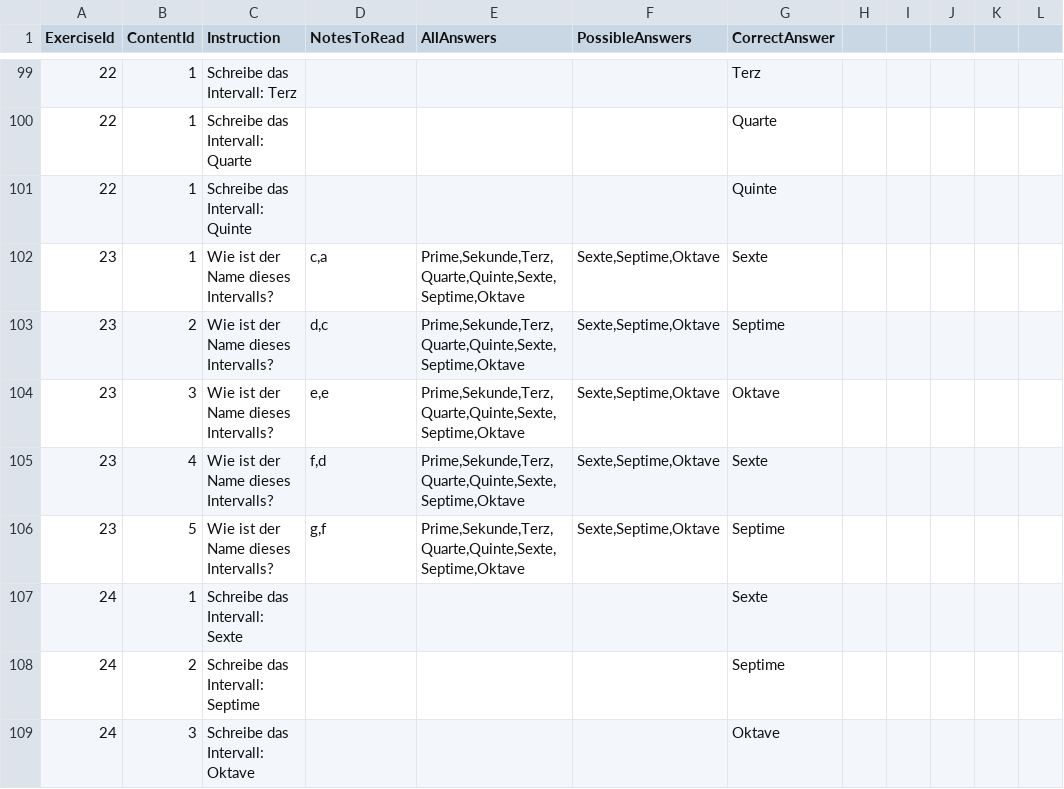
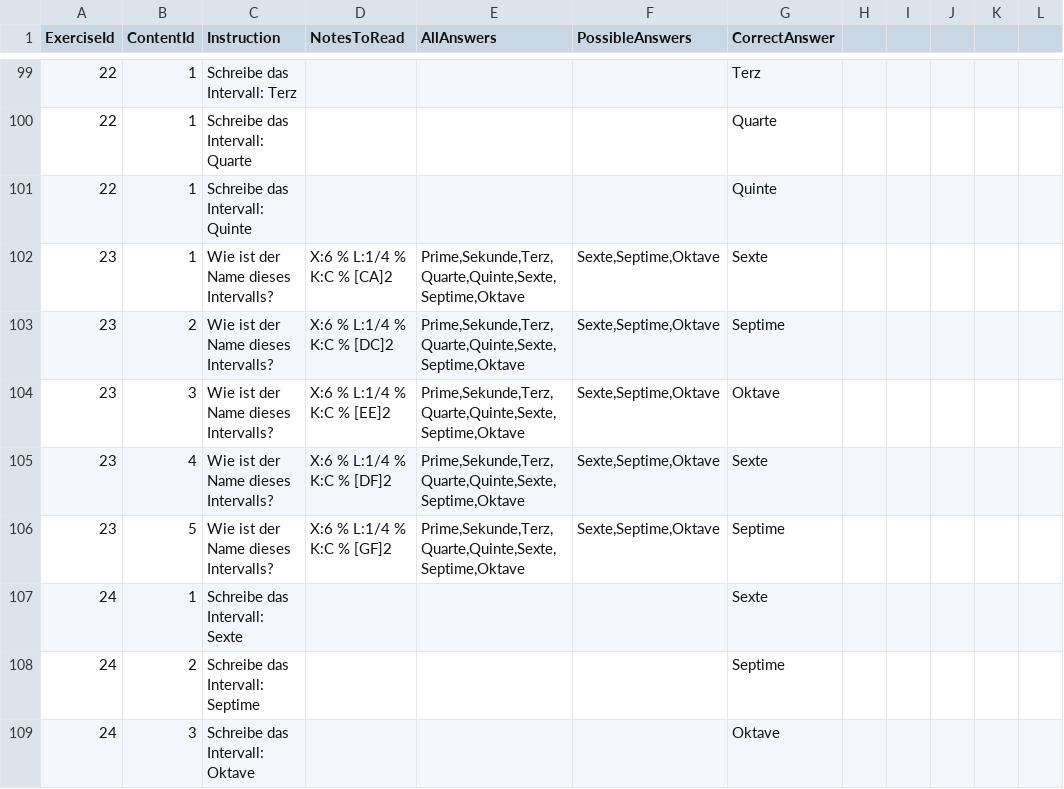
Before and after one commit to SYP-AHIF-2024-25-26/SimTune, a CSV file: SimTune/backend/exercisecontents.csv, drawn as a sheet; only a part is shown, gaps mark what is left out; the diff covers the shown part only.

Commit message:
#57  Update exercise contents with ABC notation
Replaced plain note and interval representations with ABC notation in the exercisecontents.csv file for improved consistency and clarity in musical instructions and interval questions.

```diff
--- a/SimTune/backend/exercisecontents.csv
+++ b/SimTune/backend/exercisecontents.csv
@@ -101,7 +101,7 @@ ExerciseId,ContentId,Instruction,NotesToRead,AllAnswers,PossibleAnswers,CorrectA
 22,1,"Schreibe das Intervall: Quinte","","","","Quinte"
-23,1,"Wie ist der Name dieses Intervalls?","c,a","Prime,Sekunde,Terz,Quarte,Quinte,Sexte,Septime,Oktave","Sexte,Septime,Oktave","Sexte"
-23,2,"Wie ist der Name dieses Intervalls?","d,c","Prime,Sekunde,Terz,Quarte,Quinte,Sexte,Septime,Oktave","Sexte,Septime,Oktave","Septime"
-23,3,"Wie ist der Name dieses Intervalls?","e,e","Prime,Sekunde,Terz,Quarte,Quinte,Sexte,Septime,Oktave","Sexte,Septime,Oktave","Oktave"
-23,4,"Wie ist der Name dieses Intervalls?","f,d","Prime,Sekunde,Terz,Quarte,Quinte,Sexte,Septime,Oktave","Sexte,Septime,Oktave","Sexte"
-23,5,"Wie ist der Name dieses Intervalls?","g,f","Prime,Sekunde,Terz,Quarte,Quinte,Sexte,Septime,Oktave","Sexte,Septime,Oktave","Septime"
+23,1,"Wie ist der Name dieses Intervalls?","X:6 % L:1/4 % K:C % [CA]2","Prime,Sekunde,Terz,Quarte,Quinte,Sexte,Septime,Oktave","Sexte,Septime,Oktave","Sexte"
+23,2,"Wie ist der Name dieses Intervalls?","X:6 % L:1/4 % K:C % [DC]2","Prime,Sekunde,Terz,Quarte,Quinte,Sexte,Septime,Oktave","Sexte,Septime,Oktave","Septime"
+23,3,"Wie ist der Name dieses Intervalls?","X:6 % L:1/4 % K:C % [EE]2","Prime,Sekunde,Terz,Quarte,Quinte,Sexte,Septime,Oktave","Sexte,Septime,Oktave","Oktave"
+23,4,"Wie ist der Name dieses Intervalls?","X:6 % L:1/4 % K:C % [DF]2","Prime,Sekunde,Terz,Quarte,Quinte,Sexte,Septime,Oktave","Sexte,Septime,Oktave","Sexte"
+23,5,"Wie ist der Name dieses Intervalls?","X:6 % L:1/4 % K:C % [GF]2","Prime,Sekunde,Terz,Quarte,Quinte,Sexte,Septime,Oktave","Sexte,Septime,Oktave","Septime"
 24,1,"Schreibe das Intervall: Sexte","","","","Sexte"
```
Also changed, not shown: 1 added row, 1 removed row and 33 edited cells elsewhere in this file.
